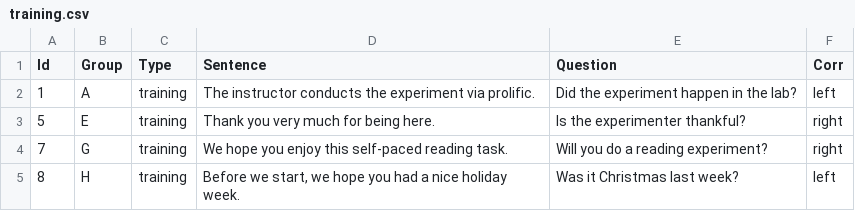
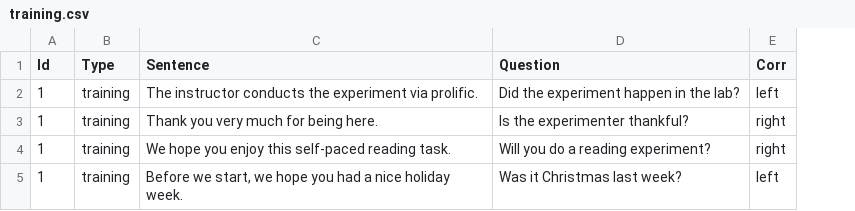
Before and after one commit to skeptikantin/spr, a CSV file: chunk_includes/training.csv, drawn as a sheet; the diff names each change by its address in the sheet, - before the commit and + after, or states it on an @@ line.

Commit message:
Update training.csv

```diff
--- a/chunk_includes/training.csv
+++ b/chunk_includes/training.csv
-column B (Group), rows 2-5: A | E | G | H
-A3 (Id): 5
+A3 (Id): 1
-A4 (Id): 7
+A4 (Id): 1
-A5 (Id): 8
+A5 (Id): 1
```
